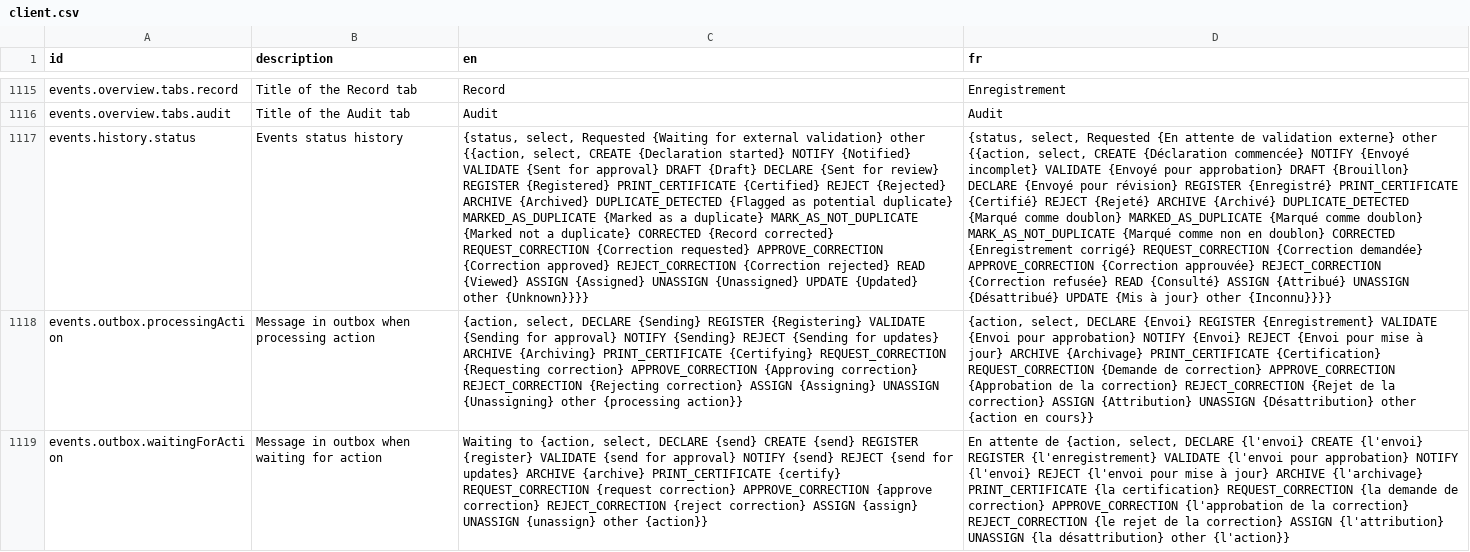
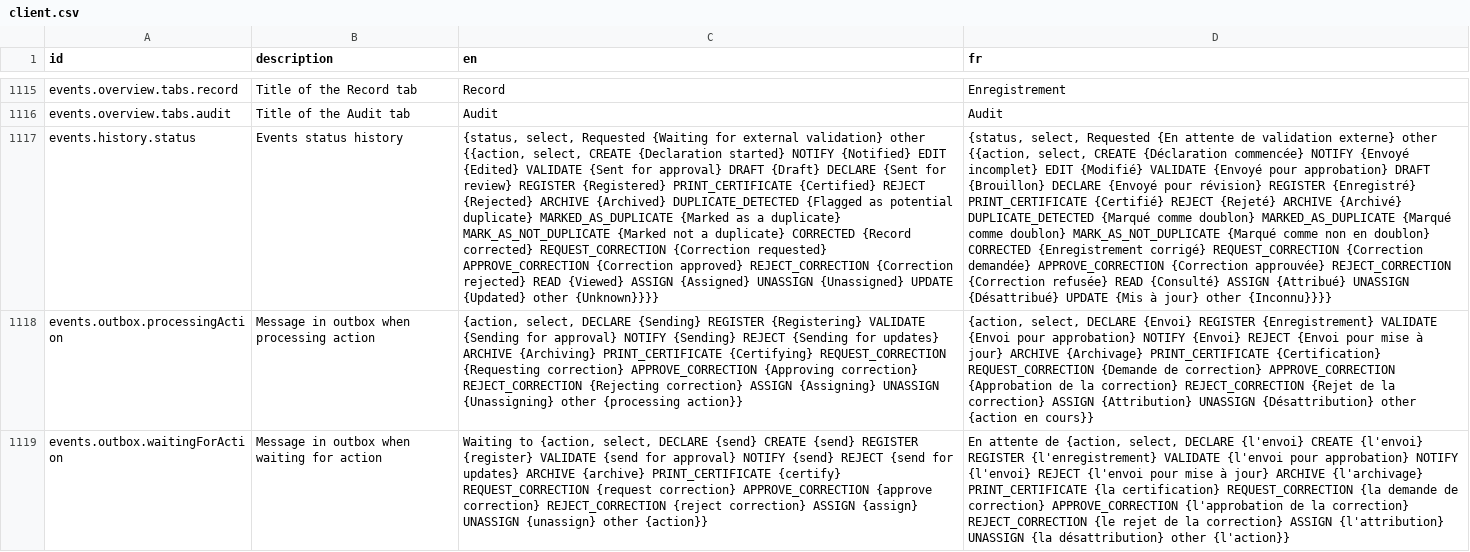
Before and after one commit to opencrvs/opencrvs-countryconfig, a CSV file: src/translations/client.csv, drawn as a sheet; only a part is shown, gaps mark what is left out; the diff names each change by its address in the sheet, - before the commit and + after, or states it on an @@ line.

Commit message:
fix translation

```diff
--- a/src/translations/client.csv
+++ b/src/translations/client.csv
-C1117 (en): …NOTIFY {Notified} VALIDATE {Sent…
+C1117 (en): …NOTIFY {Notified} EDIT {Edited} VALIDATE {Sent…
-D1117 (fr): …{Envoyé incomplet} VALIDATE {Envoyé…
+D1117 (fr): …{Envoyé incomplet} EDIT {Modifié} VALIDATE {Envoyé…
```
